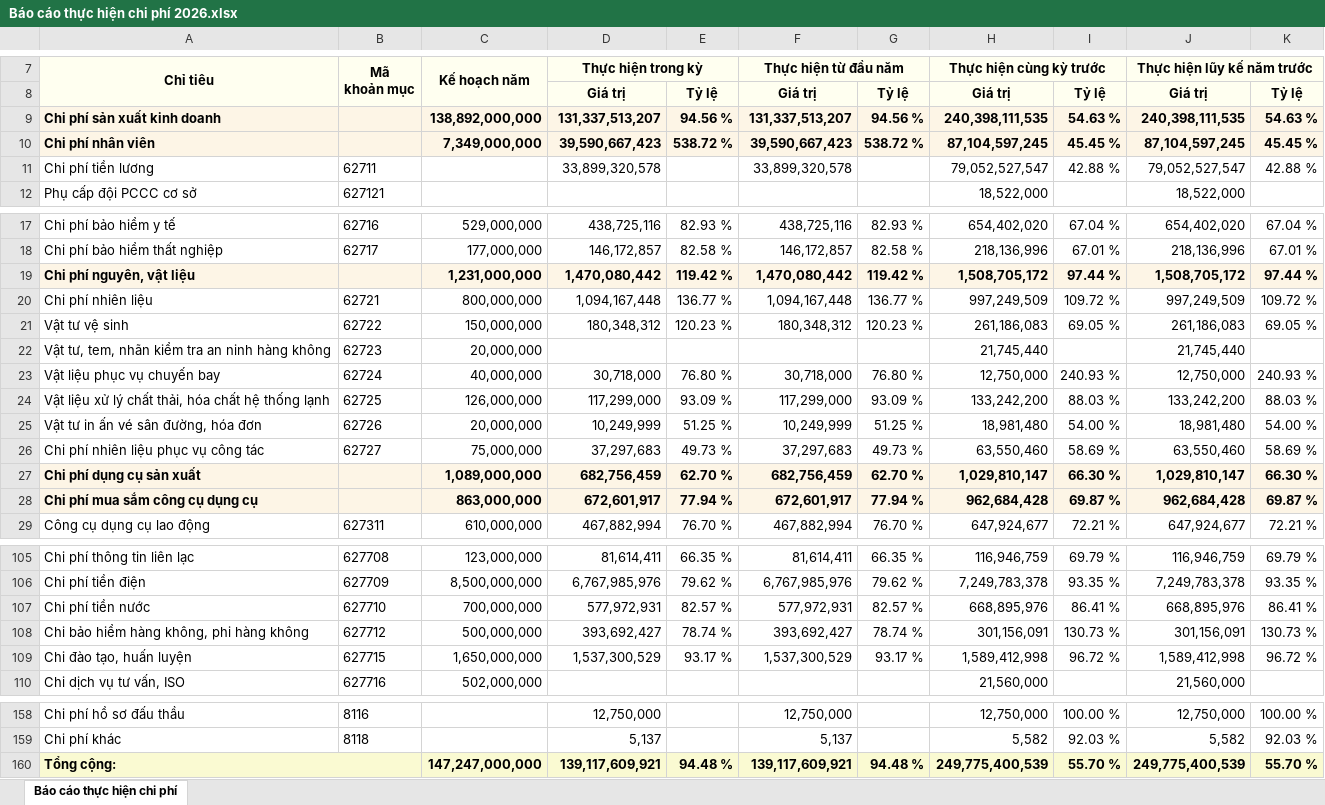
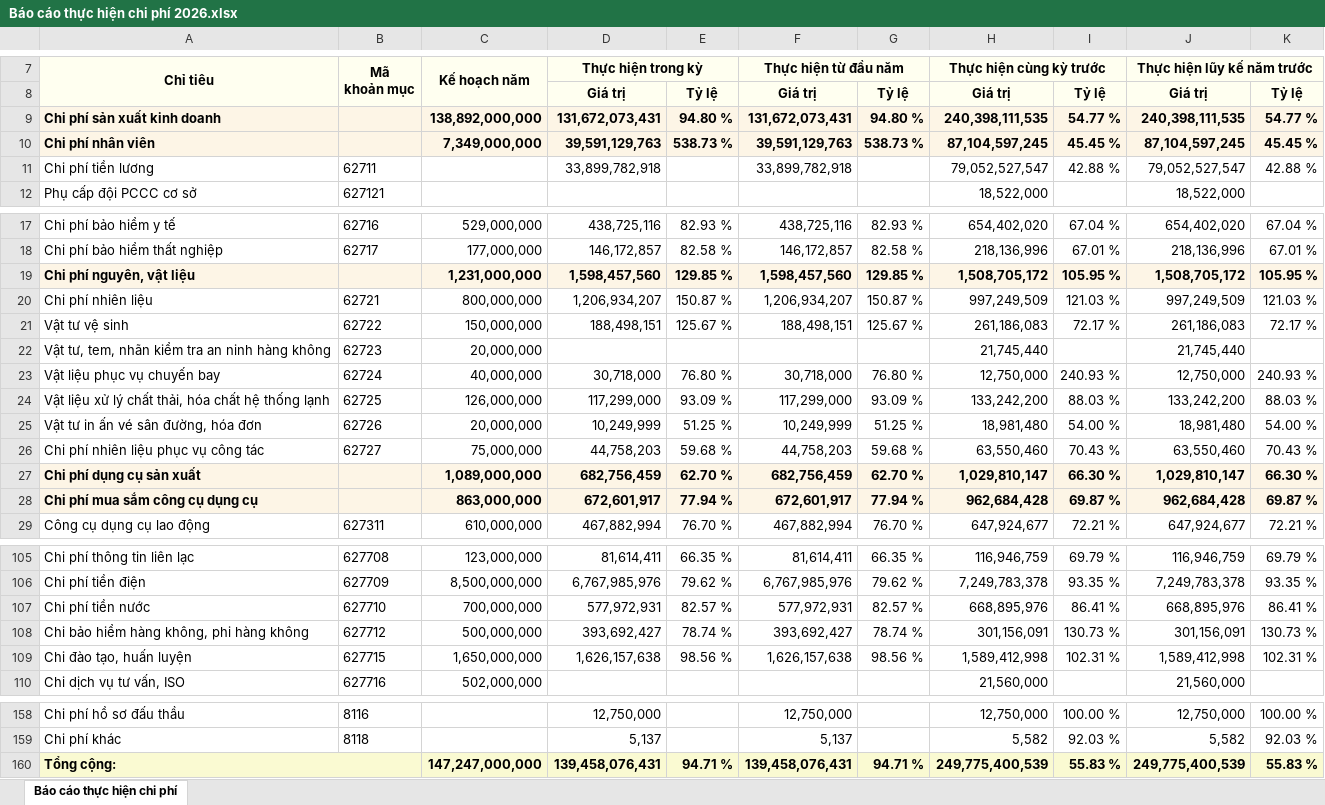
Before and after one commit to hhminh71/quan-ly-ke-hoach, an Excel workbook: BRAVO Daily/Báo cáo thực hiện chi phí 2026.xlsx, sheet Báo cáo thực hiện chi phí, drawn as a sheet; only a part is shown, gaps mark what is left out; values as stored, in another font and other column widths than the file's, no borders; charts and pictures not drawn; removed rows and columns are numbered as before the commit, all else as after; the diff covers the shown part only; the diff names each change by its address in the sheet, - before the commit and + after, or states it on an @@ line.

```diff
--- a/BRAVO Daily/Báo cáo thực hiện chi phí 2026.xlsx (sheet Báo cáo thực hiện chi phí)
+++ b/BRAVO Daily/Báo cáo thực hiện chi phí 2026.xlsx (sheet Báo cáo thực hiện chi phí)
-row 9: Chi phí sản xuất kinh doanh |  | 138,892,000,000 | 131,337,513,207 | 94.56 % | 131,337,513,207 | 94.56 % | 240,398,111,535 | 54.63 % | 240,398,111,535 | 54.63 %
+row 9: Chi phí sản xuất kinh doanh |  | 138,892,000,000 | 131,672,073,431 | 94.80 % | 131,672,073,431 | 94.80 % | 240,398,111,535 | 54.77 % | 240,398,111,535 | 54.77 %
-D10 (Thực hiện trong kỳ): 39,590,667,423
+D10 (Thực hiện trong kỳ): 39,591,129,763
-E10: 538.72 %
+E10: 538.73 %
-F10 (Thực hiện từ đầu năm): 39,590,667,423
+F10 (Thực hiện từ đầu năm): 39,591,129,763
-G10: 538.72 %
+G10: 538.73 %
-D11 (Thực hiện trong kỳ): 33,899,320,578
+D11 (Thực hiện trong kỳ): 33,899,782,918
-F11 (Thực hiện từ đầu năm): 33,899,320,578
+F11 (Thực hiện từ đầu năm): 33,899,782,918
-row 19: Chi phí nguyên, vật liệu |  | 1,231,000,000 | 1,470,080,442 | 119.42 % | 1,470,080,442 | 119.42 % | 1,508,705,172 | 97.44 % | 1,508,705,172 | 97.44 %
+row 19: Chi phí nguyên, vật liệu |  | 1,231,000,000 | 1,598,457,560 | 129.85 % | 1,598,457,560 | 129.85 % | 1,508,705,172 | 105.95 % | 1,508,705,172 | 105.95 %
-D20 (Thực hiện trong kỳ): 1,094,167,448
+D20 (Thực hiện trong kỳ): 1,206,934,207
-E20: 136.77 %
+E20: 150.87 %
-F20 (Thực hiện từ đầu năm): 1,094,167,448
+F20 (Thực hiện từ đầu năm): 1,206,934,207
-G20: 136.77 %
+G20: 150.87 %
-I20: 109.72 %
+I20: 121.03 %
-K20: 109.72 %
+K20: 121.03 %
-D21 (Thực hiện trong kỳ): 180,348,312
+D21 (Thực hiện trong kỳ): 188,498,151
-E21: 120.23 %
+E21: 125.67 %
-F21 (Thực hiện từ đầu năm): 180,348,312
+F21 (Thực hiện từ đầu năm): 188,498,151
-G21: 120.23 %
+G21: 125.67 %
-I21: 69.05 %
+I21: 72.17 %
-K21: 69.05 %
+K21: 72.17 %
-D26 (Thực hiện trong kỳ): 37,297,683
+D26 (Thực hiện trong kỳ): 44,758,203
-E26: 49.73 %
+E26: 59.68 %
-F26 (Thực hiện từ đầu năm): 37,297,683
+F26 (Thực hiện từ đầu năm): 44,758,203
-G26: 49.73 %
+G26: 59.68 %
-I26: 58.69 %
+I26: 70.43 %
-K26: 58.69 %
+K26: 70.43 %
-D109 (Thực hiện trong kỳ): 1,537,300,529
+D109 (Thực hiện trong kỳ): 1,626,157,638
-E109: 93.17 %
+E109: 98.56 %
-F109 (Thực hiện từ đầu năm): 1,537,300,529
+F109 (Thực hiện từ đầu năm): 1,626,157,638
-G109: 93.17 %
+G109: 98.56 %
-I109: 96.72 %
+I109: 102.31 %
-K109: 96.72 %
+K109: 102.31 %
-row 160: Tổng cộng: |  | 147,247,000,000 | 139,117,609,921 | 94.48 % | 139,117,609,921 | 94.48 % | 249,775,400,539 | 55.70 % | 249,775,400,539 | 55.70 %
+row 160: Tổng cộng: |  | 147,247,000,000 | 139,458,076,431 | 94.71 % | 139,458,076,431 | 94.71 % | 249,775,400,539 | 55.83 % | 249,775,400,539 | 55.83 %
```
Also changed, not shown: 10 added rows, 10 removed rows and 80 edited cells elsewhere in this sheet, charts or pictures, 11 other files.
